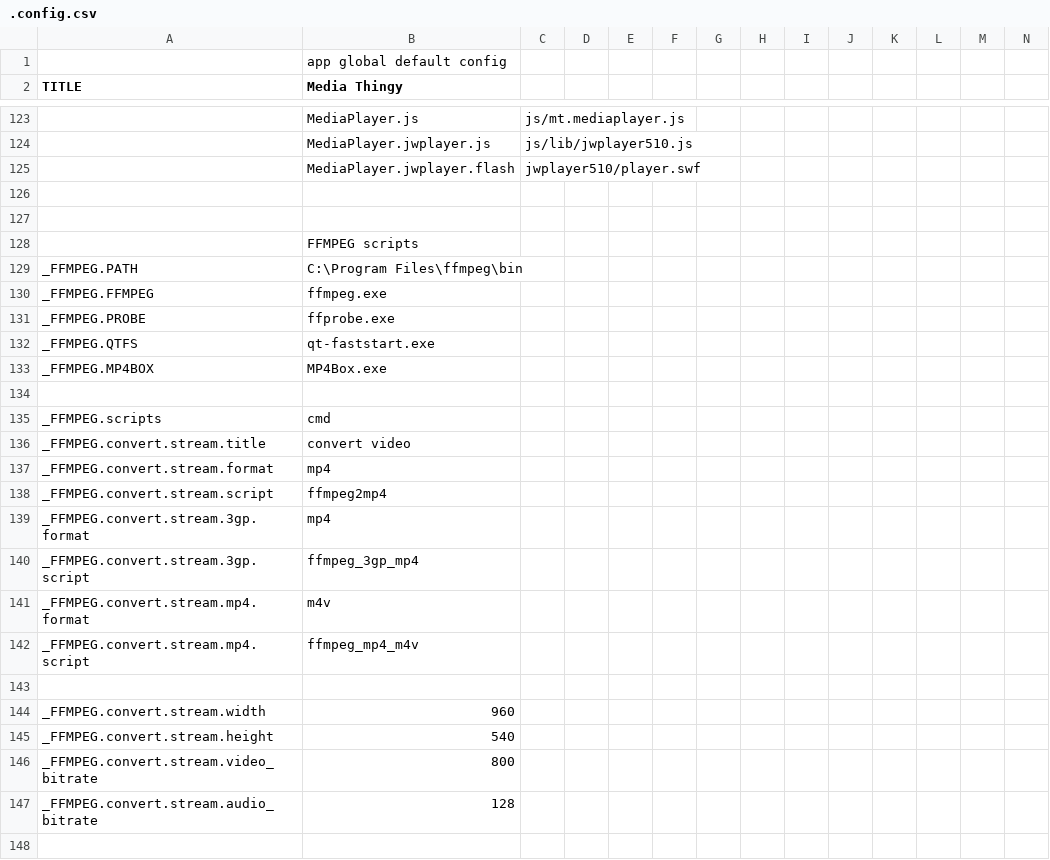
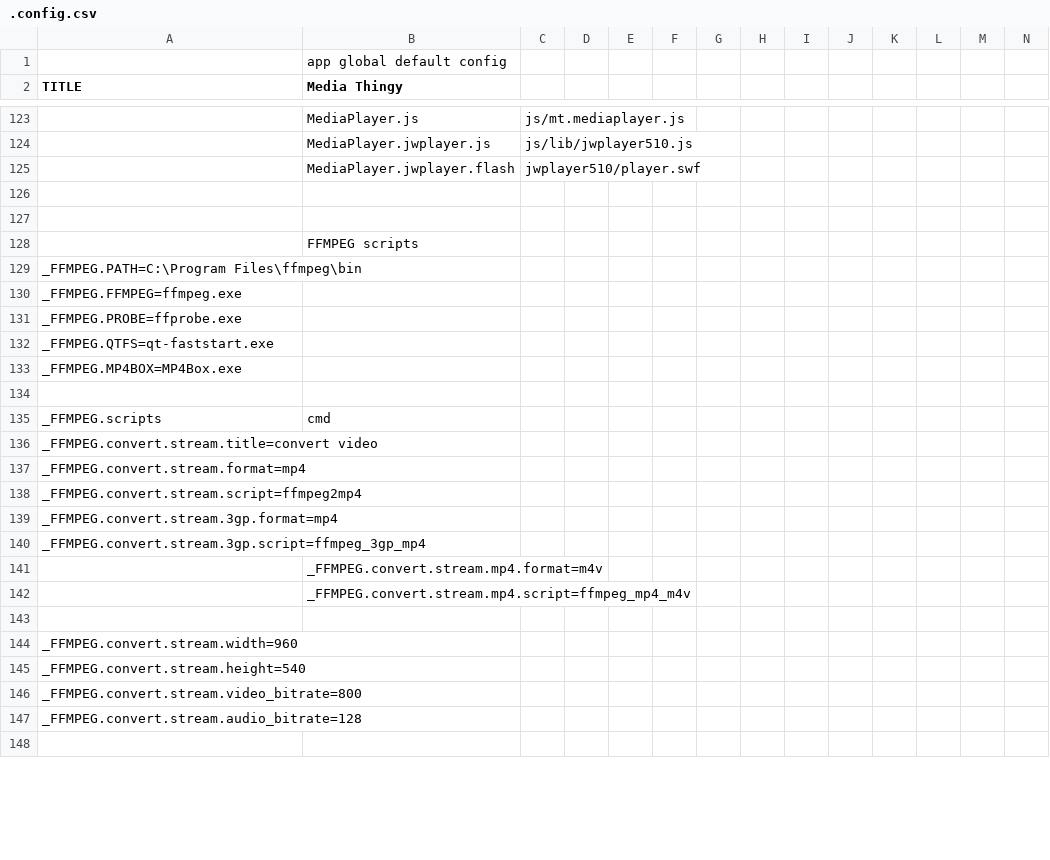
Before and after one commit to araynaud/.mt, a CSV file: config/.config.csv, drawn as a sheet; only a part is shown, gaps mark what is left out; removed rows and columns are numbered as before the commit, all else as after; rows hold the shown columns only; the diff covers the shown part only; the diff names each change by its address in the sheet, - before the commit and + after, or states it on an @@ line.

Commit message:
ffmpeg concat + same script for mp4/m4v conversion/split

```diff
--- a/config/.config.csv
+++ b/config/.config.csv
-row 129: _FFMPEG.PATH | C:\Program Files\ffmpeg\bin
-row 130: _FFMPEG.FFMPEG | ffmpeg.exe
-row 131: _FFMPEG.PROBE | ffprobe.exe
-row 132: _FFMPEG.QTFS | qt-faststart.exe
-row 133: _FFMPEG.MP4BOX | MP4Box.exe
+row 129: _FFMPEG.PATH=C:\Program Files\ffmpeg\bin
+row 130: _FFMPEG.FFMPEG=ffmpeg.exe
+row 131: _FFMPEG.PROBE=ffprobe.exe
+row 132: _FFMPEG.QTFS=qt-faststart.exe
+row 133: _FFMPEG.MP4BOX=MP4Box.exe
-row 136: _FFMPEG.convert.stream.title | convert video
-row 137: _FFMPEG.convert.stream.format | mp4
-row 138: _FFMPEG.convert.stream.script | ffmpeg2mp4
-row 139: _FFMPEG.convert.stream.3gp.format | mp4
-row 140: _FFMPEG.convert.stream.3gp.script | ffmpeg_3gp_mp4
-row 141: _FFMPEG.convert.stream.mp4.format | m4v
-row 142: _FFMPEG.convert.stream.mp4.script | ffmpeg_mp4_m4v
+row 136: _FFMPEG.convert.stream.title=convert video
+row 137: _FFMPEG.convert.stream.format=mp4
+row 138: _FFMPEG.convert.stream.script=ffmpeg2mp4
+row 139: _FFMPEG.convert.stream.3gp.format=mp4
+row 140: _FFMPEG.convert.stream.3gp.script=ffmpeg_3gp_mp4
+row 141:  | _FFMPEG.convert.stream.mp4.format=m4v
+row 142:  | _FFMPEG.convert.stream.mp4.script=ffmpeg_mp4_m4v
-row 144: _FFMPEG.convert.stream.width | 960
-row 145: _FFMPEG.convert.stream.height | 540
-row 146: _FFMPEG.convert.stream.video_bitrate | 800
-row 147: _FFMPEG.convert.stream.audio_bitrate | 128
+row 144: _FFMPEG.convert.stream.width=960
+row 145: _FFMPEG.convert.stream.height=540
+row 146: _FFMPEG.convert.stream.video_bitrate=800
+row 147: _FFMPEG.convert.stream.audio_bitrate=128
```
Also changed, not shown: 4 added rows and 4 removed rows elsewhere in this file, 8 other files.
